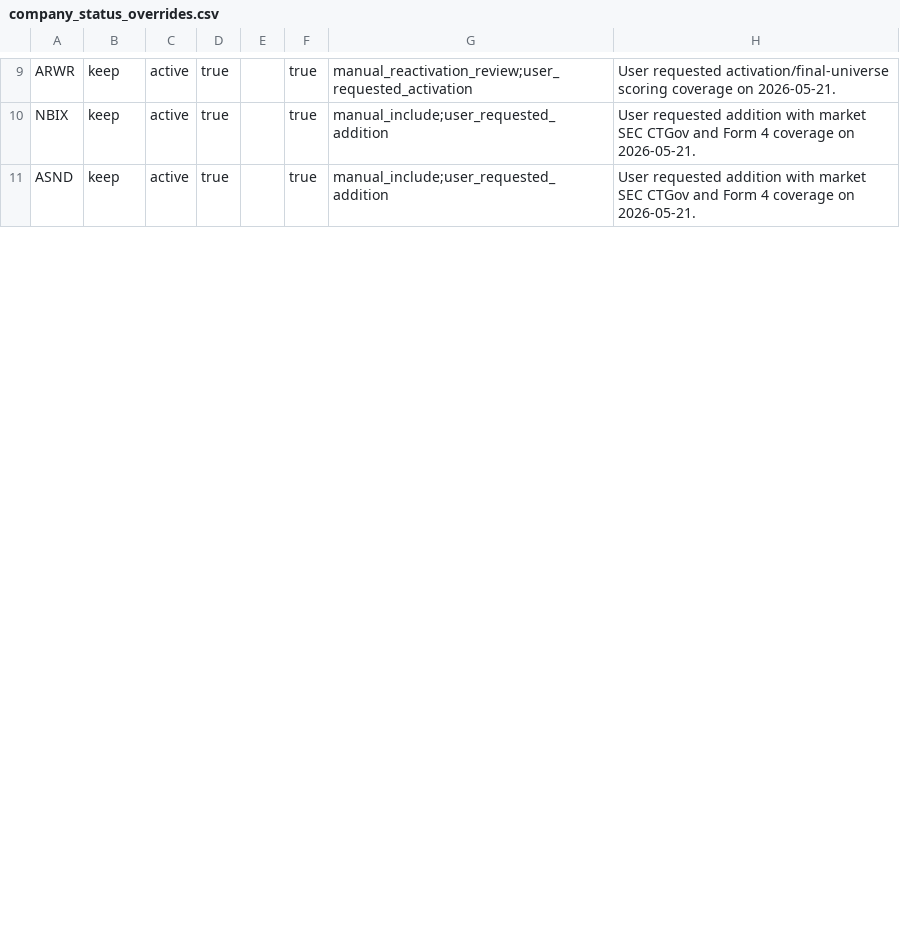
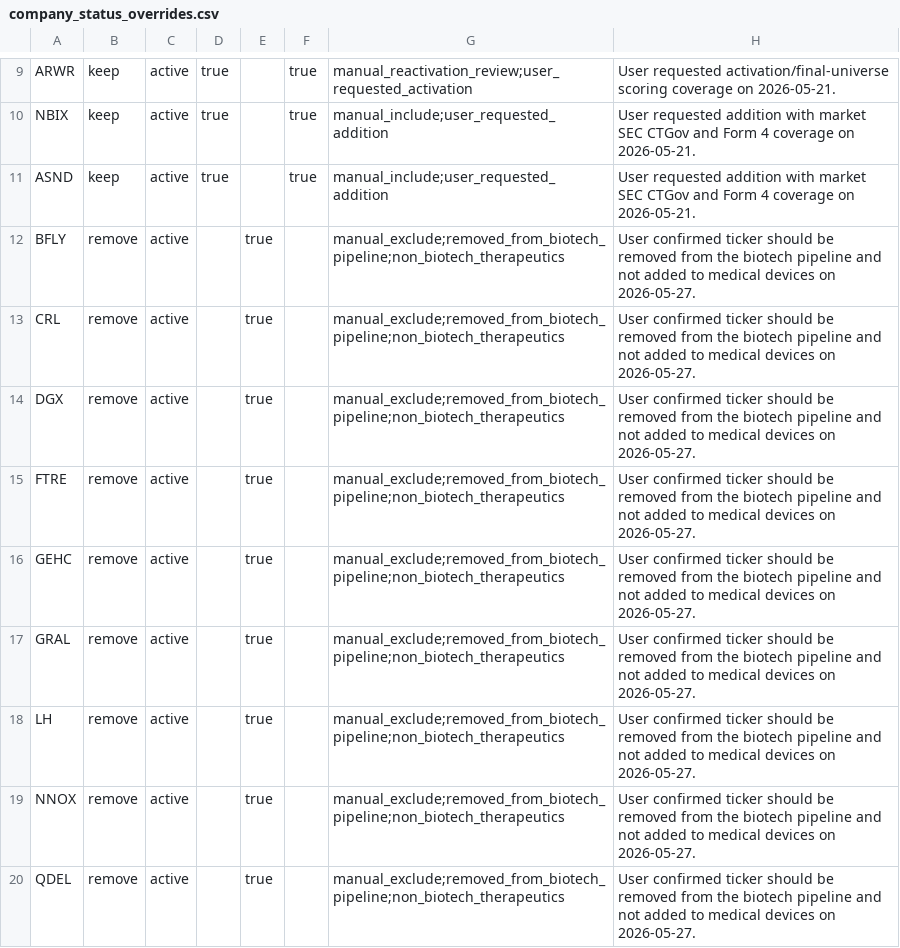
Before and after one commit to JLMPNEW/Staging_Scalper_System, a CSV file: biotech_index/data/company_status_overrides.csv, drawn as a sheet; only a part is shown, gaps mark what is left out; the diff covers the shown part only.

```diff
--- a/biotech_index/data/company_status_overrides.csv
+++ b/biotech_index/data/company_status_overrides.csv
@@ -11 +11,10 @@ NBIX,keep,active,true,,true,manual_include;user_requested_addition,User requeste
 ASND,keep,active,true,,true,manual_include;user_requested_addition,User requested addition with market SEC CTGov and Form 4 coverage on 2026-05-21.
+BFLY,remove,active,,true,,manual_exclude;removed_from_biotech_pipeline;non_biotech_therapeutics,User confirmed ticker should be removed from the biotech pipeline and not added to medical devices on 2026-05-27.
+CRL,remove,active,,true,,manual_exclude;removed_from_biotech_pipeline;non_biotech_therapeutics,User confirmed ticker should be removed from the biotech pipeline and not added to medical devices on 2026-05-27.
+DGX,remove,active,,true,,manual_exclude;removed_from_biotech_pipeline;non_biotech_therapeutics,User confirmed ticker should be removed from the biotech pipeline and not added to medical devices on 2026-05-27.
+FTRE,remove,active,,true,,manual_exclude;removed_from_biotech_pipeline;non_biotech_therapeutics,User confirmed ticker should be removed from the biotech pipeline and not added to medical devices on 2026-05-27.
+GEHC,remove,active,,true,,manual_exclude;removed_from_biotech_pipeline;non_biotech_therapeutics,User confirmed ticker should be removed from the biotech pipeline and not added to medical devices on 2026-05-27.
+GRAL,remove,active,,true,,manual_exclude;removed_from_biotech_pipeline;non_biotech_therapeutics,User confirmed ticker should be removed from the biotech pipeline and not added to medical devices on 2026-05-27.
+LH,remove,active,,true,,manual_exclude;removed_from_biotech_pipeline;non_biotech_therapeutics,User confirmed ticker should be removed from the biotech pipeline and not added to medical devices on 2026-05-27.
+NNOX,remove,active,,true,,manual_exclude;removed_from_biotech_pipeline;non_biotech_therapeutics,User confirmed ticker should be removed from the biotech pipeline and not added to medical devices on 2026-05-27.
+QDEL,remove,active,,true,,manual_exclude;removed_from_biotech_pipeline;non_biotech_therapeutics,User confirmed ticker should be removed from the biotech pipeline and not added to medical devices on 2026-05-27.
```
Also changed, not shown: 8 added rows and 42 edited cells elsewhere in this file, biotech_index/data/company_alias_overrides.csv, biotech_index/data/ctgov_program_owner_overrides.csv, 45 other files.
